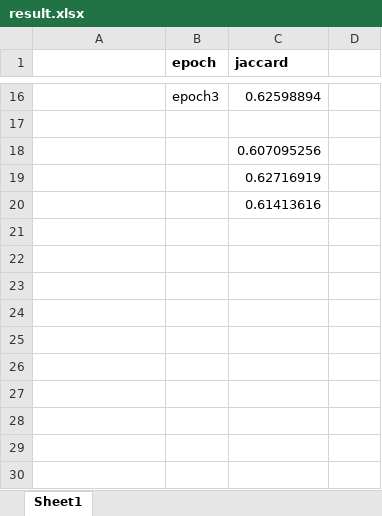
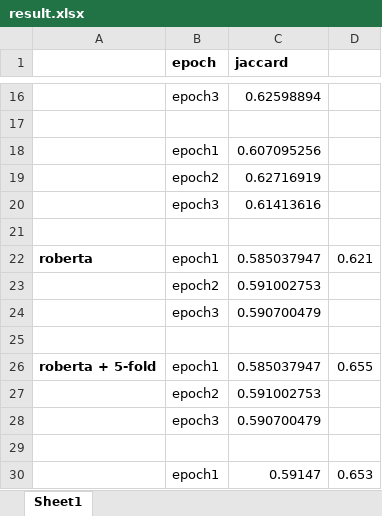
Before and after one commit to llq20133100095/tweet_sentiment_extraction, an Excel workbook: result.xlsx, sheet Sheet1, drawn as a sheet; only a part is shown, gaps mark what is left out; values as stored, in another font and other column widths than the file's, no borders; addresses are those after the commit; the diff names each change by its address in the sheet, - before the commit and + after, or states it on an @@ line.

Commit message:
joblib and roberta

```diff
--- a/result.xlsx (sheet Sheet1)
+++ b/result.xlsx (sheet Sheet1)
+row 18:  | epoch1 | 0.607095256
+row 19:  | epoch2 | 0.62716919
+row 20:  | epoch3 | 0.61413616
-C21 (jaccard): 0.607095256
+C21 (jaccard): (empty)
+row 22: roberta | epoch1 | 0.585037947 | 0.621
+row 23:  | epoch2 | 0.591002753
+row 24:  | epoch3 | 0.590700479
-C25 (jaccard): 0.62716919
+C25 (jaccard): (empty)
+row 26: roberta + 5-fold | epoch1 | 0.585037947 | 0.655
+row 27:  | epoch2 | 0.591002753
+row 28:  | epoch3 | 0.590700479
-C29 (jaccard): 0.61413616
+C29 (jaccard): (empty)
+row 30:  | epoch1 | 0.59147 | 0.653
```
Also changed, not shown: 8 other files.
